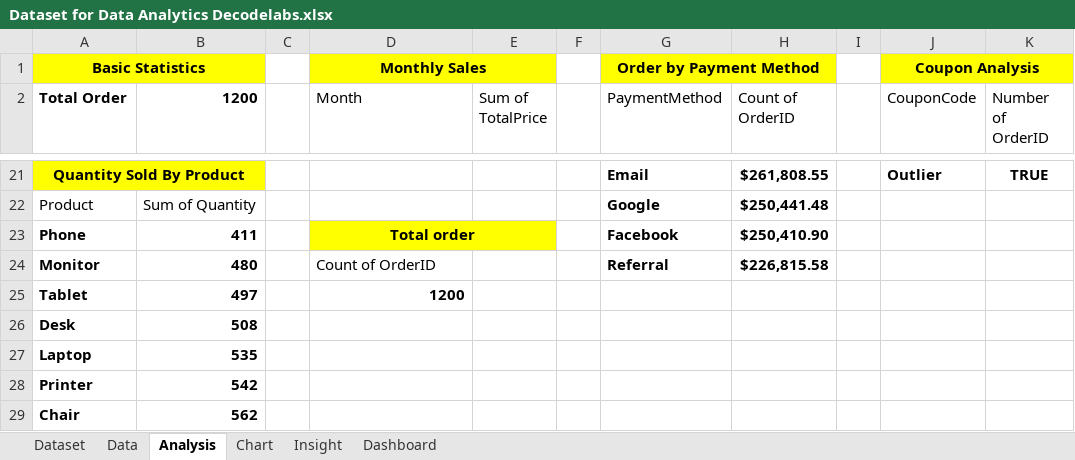
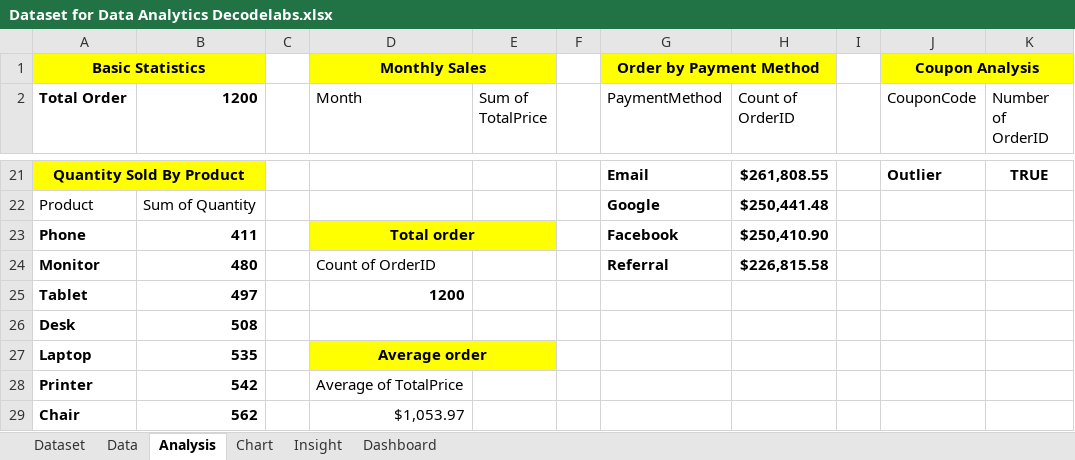
Before and after one commit to princephamous-bit/DecodeLabs-Internship, an Excel workbook: Dataset for Data Analytics Decodelabs.xlsx, sheet Analysis, drawn as a sheet; only a part is shown, gaps mark what is left out; values as stored, in another font and other column widths than the file's, no borders; charts and pictures not drawn; the diff names each change by its address in the sheet, - before the commit and + after, or states it on an @@ line.

Commit message:
Add files via upload

```diff
--- a/Dataset for Data Analytics Decodelabs.xlsx (sheet Analysis)
+++ b/Dataset for Data Analytics Decodelabs.xlsx (sheet Analysis)
-D27 (Month): (empty)
+D27 (Month): Average order
-D27:E27 fill: none
+D27:E27 fill: #FFFF00
+D27:E27 merged
-D28 (Month): (empty)
+D28 (Month): Average of TotalPrice
-D29 (Month): (empty)
+D29 (Month): $1,053.97
```
Also changed, not shown: charts or pictures.
